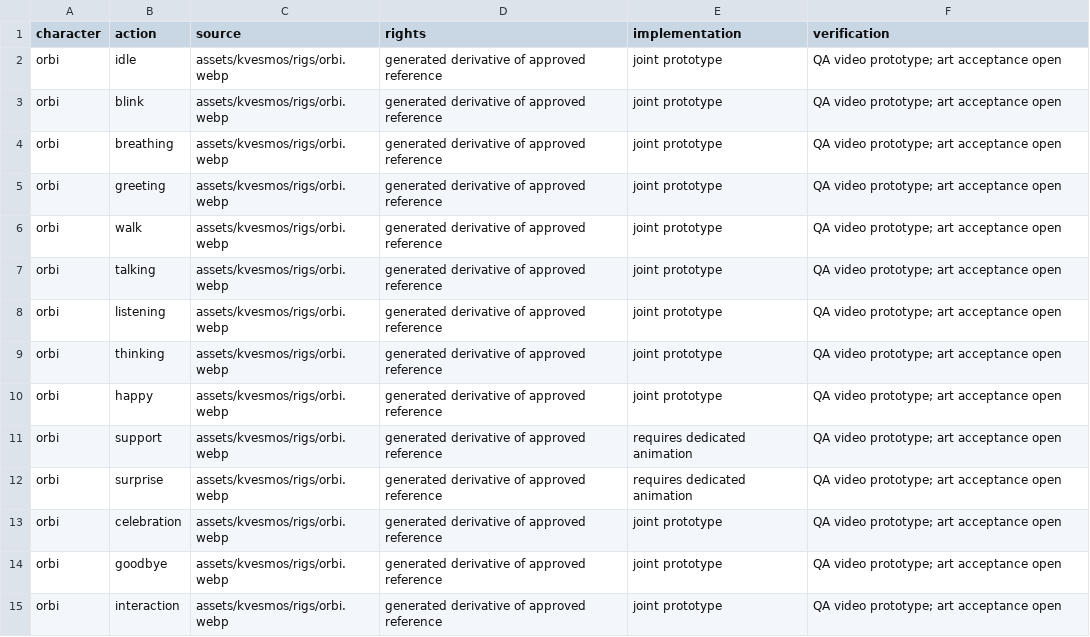
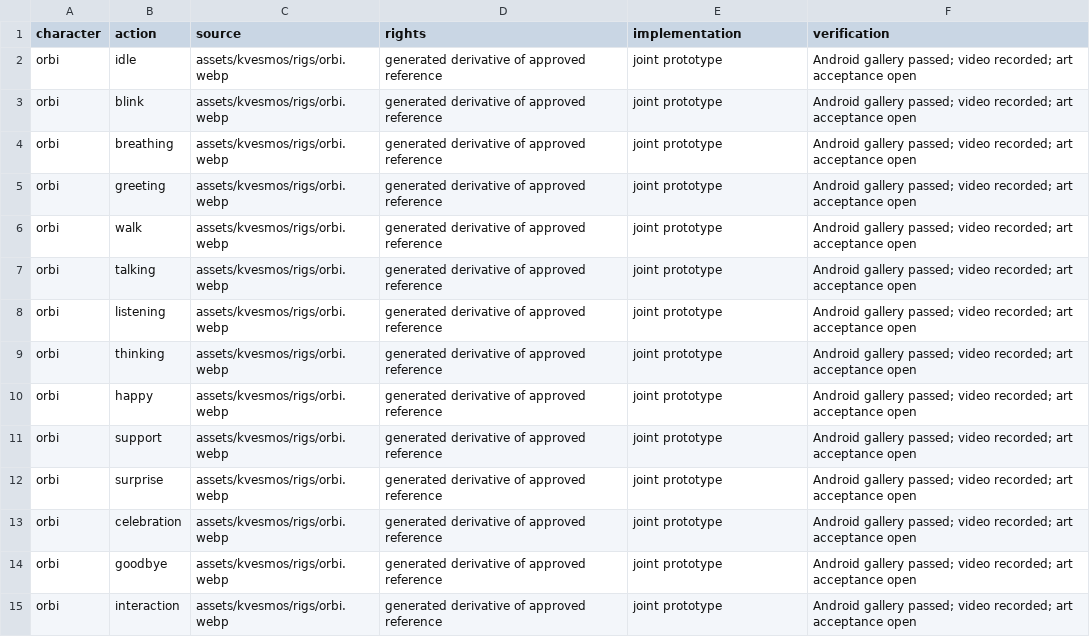
Before and after one commit to 1anchay/KVESMOS, a CSV file: docs/ANIMATION-READINESS.csv, drawn as a sheet; only a part is shown; the diff covers the shown part only.

```diff
--- a/docs/ANIMATION-READINESS.csv
+++ b/docs/ANIMATION-READINESS.csv
@@ -1,15 +1,15 @@
 character,action,source,rights,implementation,verification
-orbi,idle,assets/kvesmos/rigs/orbi.webp,generated derivative of approved reference,joint prototype,QA video prototype; art acceptance open
-orbi,blink,assets/kvesmos/rigs/orbi.webp,generated derivative of approved reference,joint prototype,QA video prototype; art acceptance open
-orbi,breathing,assets/kvesmos/rigs/orbi.webp,generated derivative of approved reference,joint prototype,QA video prototype; art acceptance open
-orbi,greeting,assets/kvesmos/rigs/orbi.webp,generated derivative of approved reference,joint prototype,QA video prototype; art acceptance open
-orbi,walk,assets/kvesmos/rigs/orbi.webp,generated derivative of approved reference,joint prototype,QA video prototype; art acceptance open
-orbi,talking,assets/kvesmos/rigs/orbi.webp,generated derivative of approved reference,joint prototype,QA video prototype; art acceptance open
-orbi,listening,assets/kvesmos/rigs/orbi.webp,generated derivative of approved reference,joint prototype,QA video prototype; art acceptance open
-orbi,thinking,assets/kvesmos/rigs/orbi.webp,generated derivative of approved reference,joint prototype,QA video prototype; art acceptance open
-orbi,happy,assets/kvesmos/rigs/orbi.webp,generated derivative of approved reference,joint prototype,QA video prototype; art acceptance open
-orbi,support,assets/kvesmos/rigs/orbi.webp,generated derivative of approved reference,requires dedicated animation,QA video prototype; art acceptance open
-orbi,surprise,assets/kvesmos/rigs/orbi.webp,generated derivative of approved reference,requires dedicated animation,QA video prototype; art acceptance open
-orbi,celebration,assets/kvesmos/rigs/orbi.webp,generated derivative of approved reference,joint prototype,QA video prototype; art acceptance open
-orbi,goodbye,assets/kvesmos/rigs/orbi.webp,generated derivative of approved reference,joint prototype,QA video prototype; art acceptance open
-orbi,interaction,assets/kvesmos/rigs/orbi.webp,generated derivative of approved reference,joint prototype,QA video prototype; art acceptance open
+orbi,idle,assets/kvesmos/rigs/orbi.webp,generated derivative of approved reference,joint prototype,Android gallery passed; video recorded; art acceptance open
+orbi,blink,assets/kvesmos/rigs/orbi.webp,generated derivative of approved reference,joint prototype,Android gallery passed; video recorded; art acceptance open
+orbi,breathing,assets/kvesmos/rigs/orbi.webp,generated derivative of approved reference,joint prototype,Android gallery passed; video recorded; art acceptance open
+orbi,greeting,assets/kvesmos/rigs/orbi.webp,generated derivative of approved reference,joint prototype,Android gallery passed; video recorded; art acceptance open
+orbi,walk,assets/kvesmos/rigs/orbi.webp,generated derivative of approved reference,joint prototype,Android gallery passed; video recorded; art acceptance open
+orbi,talking,assets/kvesmos/rigs/orbi.webp,generated derivative of approved reference,joint prototype,Android gallery passed; video recorded; art acceptance open
+orbi,listening,assets/kvesmos/rigs/orbi.webp,generated derivative of approved reference,joint prototype,Android gallery passed; video recorded; art acceptance open
+orbi,thinking,assets/kvesmos/rigs/orbi.webp,generated derivative of approved reference,joint prototype,Android gallery passed; video recorded; art acceptance open
+orbi,happy,assets/kvesmos/rigs/orbi.webp,generated derivative of approved reference,joint prototype,Android gallery passed; video recorded; art acceptance open
+orbi,support,assets/kvesmos/rigs/orbi.webp,generated derivative of approved reference,joint prototype,Android gallery passed; video recorded; art acceptance open
+orbi,surprise,assets/kvesmos/rigs/orbi.webp,generated derivative of approved reference,joint prototype,Android gallery passed; video recorded; art acceptance open
+orbi,celebration,assets/kvesmos/rigs/orbi.webp,generated derivative of approved reference,joint prototype,Android gallery passed; video recorded; art acceptance open
+orbi,goodbye,assets/kvesmos/rigs/orbi.webp,generated derivative of approved reference,joint prototype,Android gallery passed; video recorded; art acceptance open
+orbi,interaction,assets/kvesmos/rigs/orbi.webp,generated derivative of approved reference,joint prototype,Android gallery passed; video recorded; art acceptance open
```
Also changed, not shown: 72 edited cells elsewhere in this file, 16 other files.
